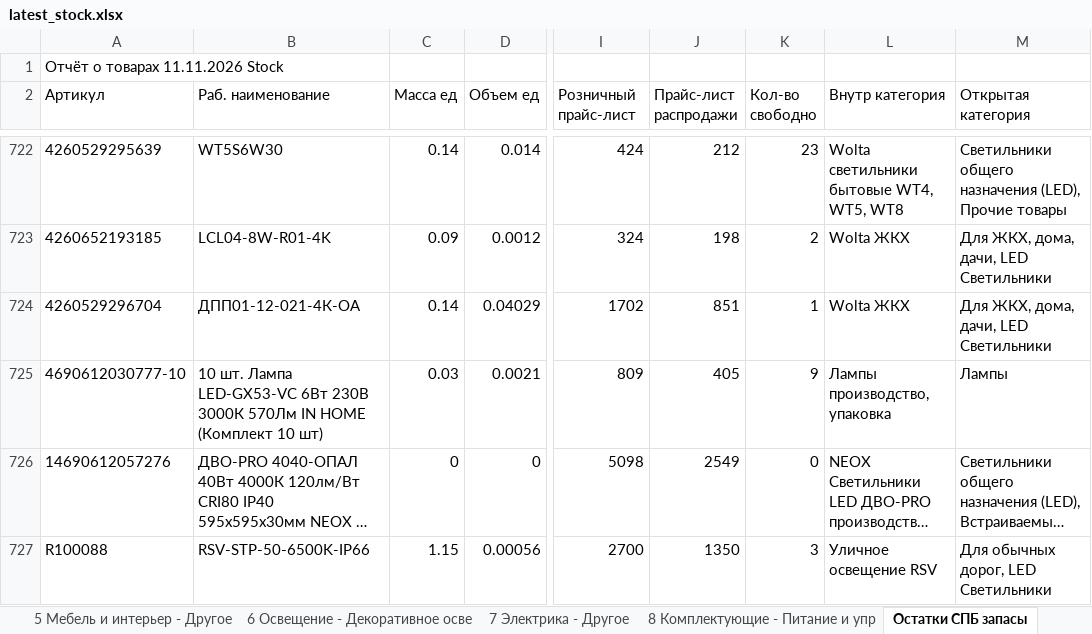
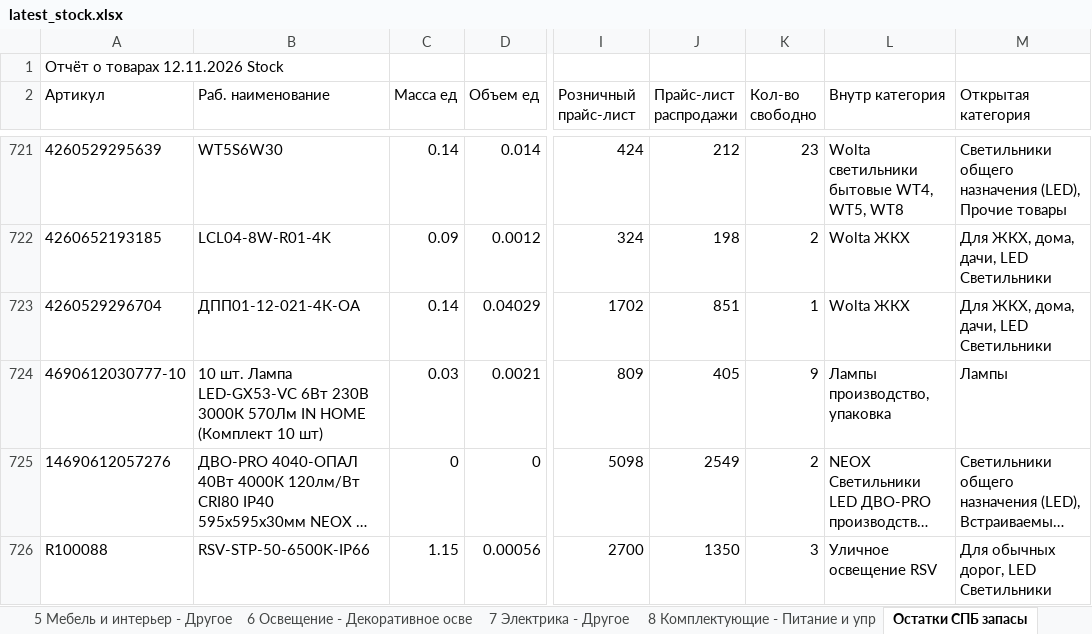
Before and after one commit to shortsfvps/darion-avito-feeds, an Excel workbook: data/latest_stock.xlsx, sheet Остатки СПБ запасы, drawn as a sheet; only a part is shown, gaps mark what is left out; long unchanged cells end in …; values as stored, in another font and other column widths than the file's, no borders; charts and pictures not drawn; addresses are those after the commit; the diff covers the shown part only; the diff names each change by its address in the sheet, - before the commit and + after, or states it on an @@ line.

```diff
--- a/data/latest_stock.xlsx (sheet Остатки СПБ запасы)
+++ b/data/latest_stock.xlsx (sheet Остатки СПБ запасы)
-A1 (Артикул): Отчёт о товарах 11.11.2026 Stock
+A1 (Артикул): Отчёт о товарах 12.11.2026 Stock
-K725 (Кол-во свободно): 0
+K725 (Кол-во свободно): 2
```
Also changed, not shown: 1 removed row and 12 edited cells elsewhere in this sheet.
